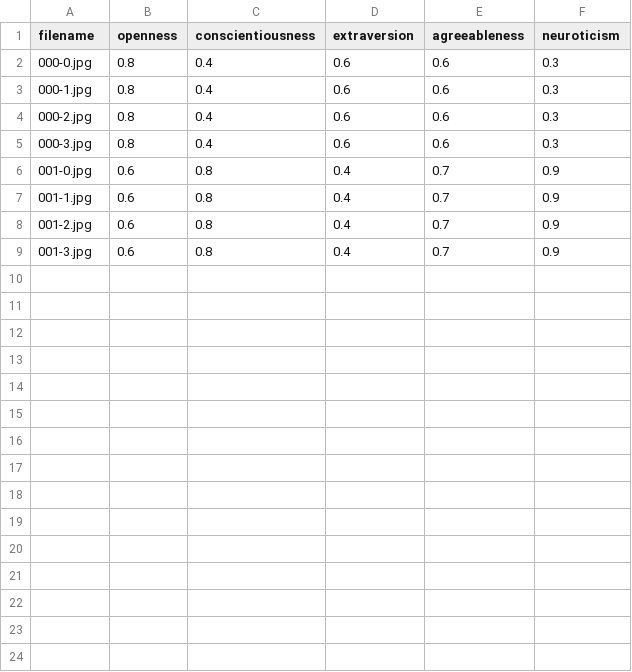
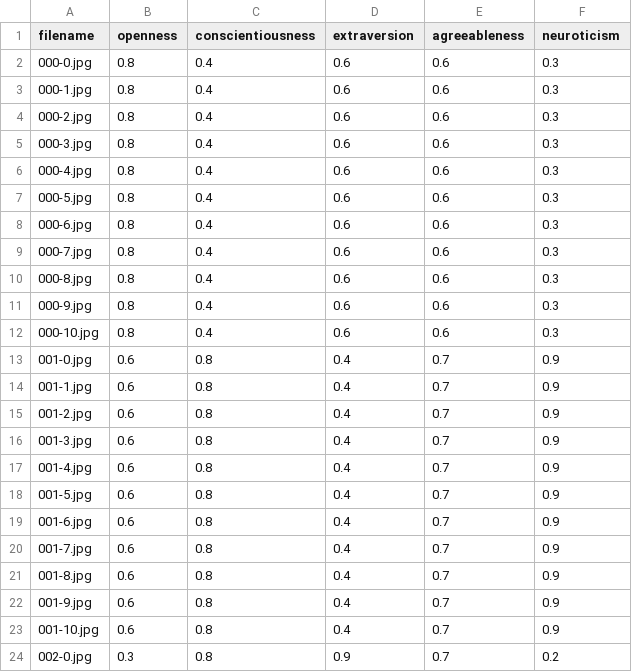
Before and after one commit to AnkanCompiled/Minor_Project, a CSV file: server/data/labels.csv, drawn as a sheet; only a part is shown; the diff covers the shown part only.

```diff
--- a/server/data/labels.csv
+++ b/server/data/labels.csv
@@ -5,2 +5,9 @@ filename,openness,conscientiousness,extraversion,agreeableness,neuroticism
 000-3.jpg,0.8,0.4,0.6,0.6,0.3
+000-4.jpg,0.8,0.4,0.6,0.6,0.3
+000-5.jpg,0.8,0.4,0.6,0.6,0.3
+000-6.jpg,0.8,0.4,0.6,0.6,0.3
+000-7.jpg,0.8,0.4,0.6,0.6,0.3
+000-8.jpg,0.8,0.4,0.6,0.6,0.3
+000-9.jpg,0.8,0.4,0.6,0.6,0.3
+000-10.jpg,0.8,0.4,0.6,0.6,0.3
 001-0.jpg,0.6,0.8,0.4,0.7,0.9
@@ -9 +16,9 @@ filename,openness,conscientiousness,extraversion,agreeableness,neuroticism
 001-3.jpg,0.6,0.8,0.4,0.7,0.9
+001-4.jpg,0.6,0.8,0.4,0.7,0.9
+001-5.jpg,0.6,0.8,0.4,0.7,0.9
+001-6.jpg,0.6,0.8,0.4,0.7,0.9
+001-7.jpg,0.6,0.8,0.4,0.7,0.9
+001-8.jpg,0.6,0.8,0.4,0.7,0.9
+001-9.jpg,0.6,0.8,0.4,0.7,0.9
+001-10.jpg,0.6,0.8,0.4,0.7,0.9
+002-0.jpg,0.3,0.8,0.9,0.7,0.2
```
Also changed, not shown: 10 added rows elsewhere in this file, 13 other files.
